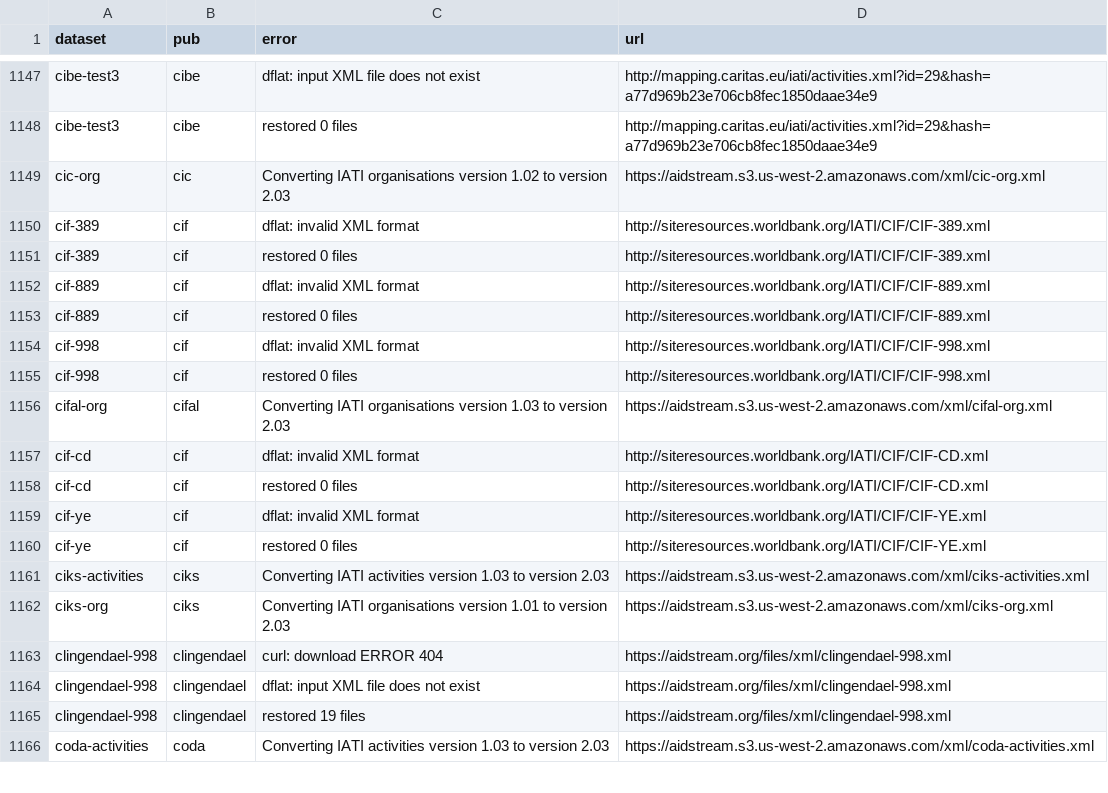
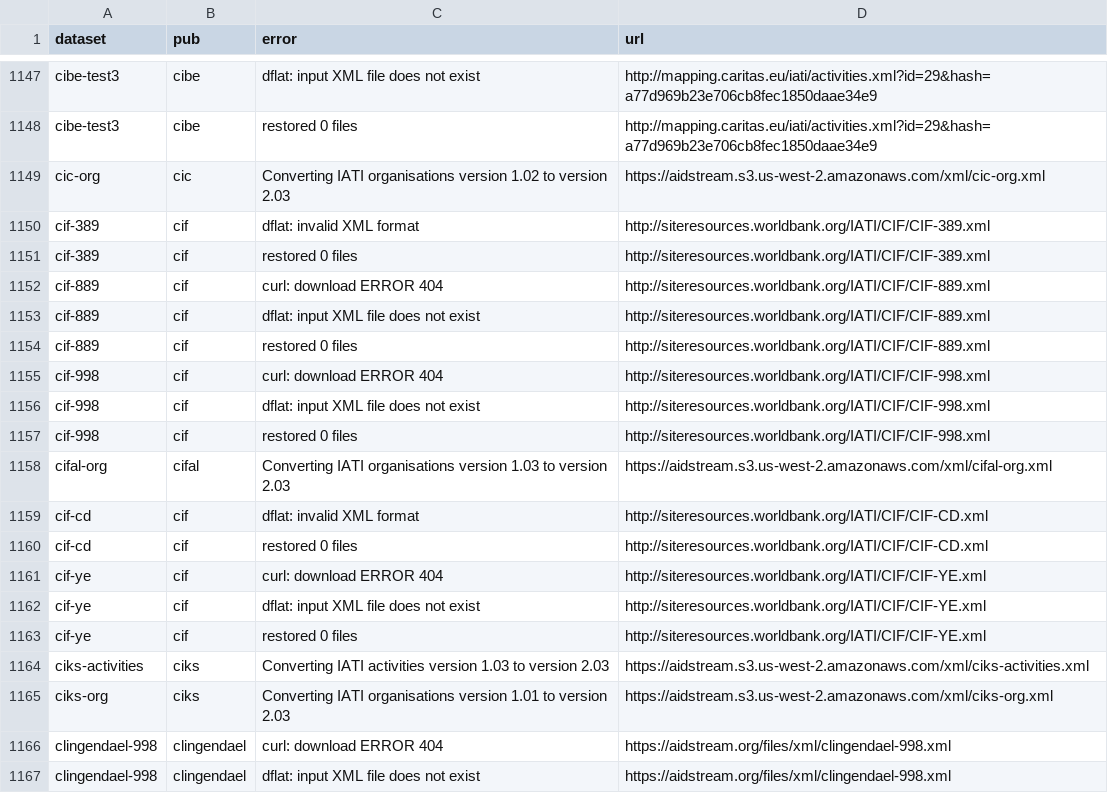
Before and after one commit to notshi/cleanerr, a CSV file: errors.csv, drawn as a sheet; only a part is shown, gaps mark what is left out; the shorter side is filled out with more unchanged rows.

```diff
--- a/errors.csv
+++ b/errors.csv
@@ -1151,5 +1151,7 @@ cif-389,cif,dflat: invalid XML format,"http://siteresources.worldbank.org/IATI/C
 cif-389,cif,restored 0 files,"http://siteresources.worldbank.org/IATI/CIF/CIF-389.xml"
-cif-889,cif,dflat: invalid XML format,"http://siteresources.worldbank.org/IATI/CIF/CIF-889.xml"
+cif-889,cif,curl: download ERROR 404,"http://siteresources.worldbank.org/IATI/CIF/CIF-889.xml"
+cif-889,cif,dflat: input XML file does not exist,"http://siteresources.worldbank.org/IATI/CIF/CIF-889.xml"
 cif-889,cif,restored 0 files,"http://siteresources.worldbank.org/IATI/CIF/CIF-889.xml"
-cif-998,cif,dflat: invalid XML format,"http://siteresources.worldbank.org/IATI/CIF/CIF-998.xml"
+cif-998,cif,curl: download ERROR 404,"http://siteresources.worldbank.org/IATI/CIF/CIF-998.xml"
+cif-998,cif,dflat: input XML file does not exist,"http://siteresources.worldbank.org/IATI/CIF/CIF-998.xml"
 cif-998,cif,restored 0 files,"http://siteresources.worldbank.org/IATI/CIF/CIF-998.xml"
@@ -1158,3 +1160,4 @@ cif-cd,cif,dflat: invalid XML format,"http://siteresources.worldbank.org/IATI/CI
 cif-cd,cif,restored 0 files,"http://siteresources.worldbank.org/IATI/CIF/CIF-CD.xml"
-cif-ye,cif,dflat: invalid XML format,"http://siteresources.worldbank.org/IATI/CIF/CIF-YE.xml"
+cif-ye,cif,curl: download ERROR 404,"http://siteresources.worldbank.org/IATI/CIF/CIF-YE.xml"
+cif-ye,cif,dflat: input XML file does not exist,"http://siteresources.worldbank.org/IATI/CIF/CIF-YE.xml"
 cif-ye,cif,restored 0 files,"http://siteresources.worldbank.org/IATI/CIF/CIF-YE.xml"
```
Also changed, not shown: 4 other files.
